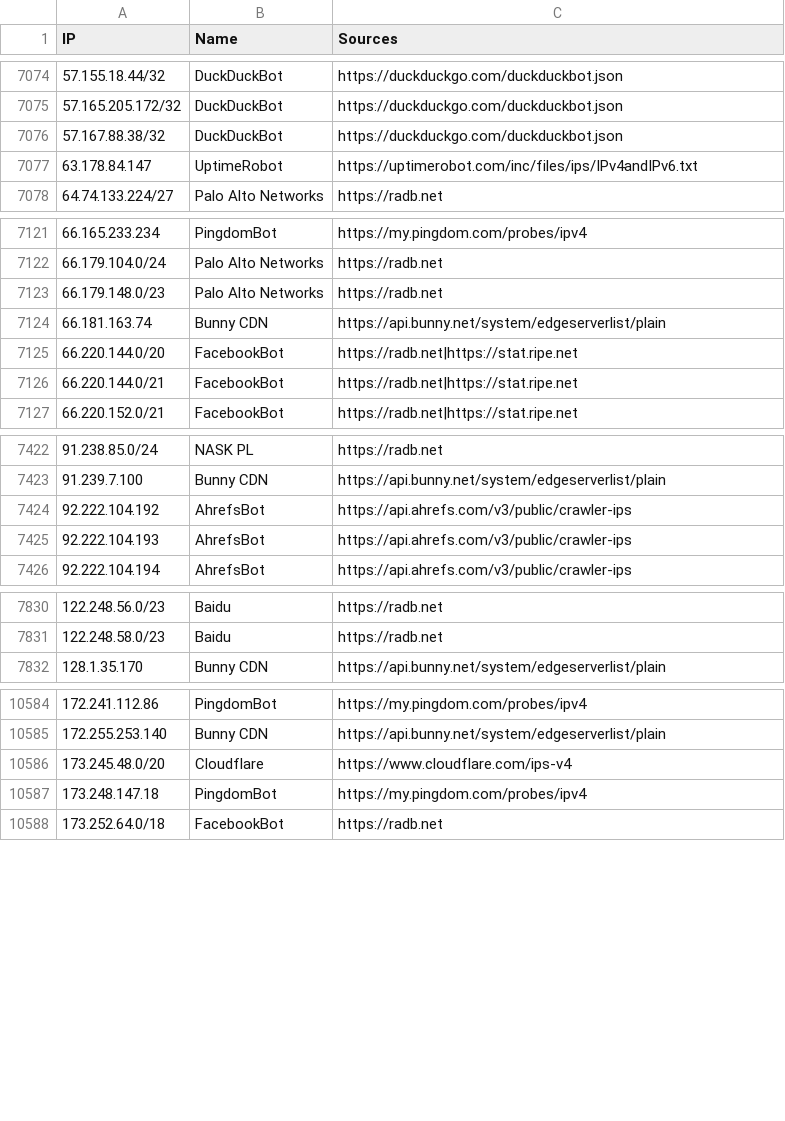
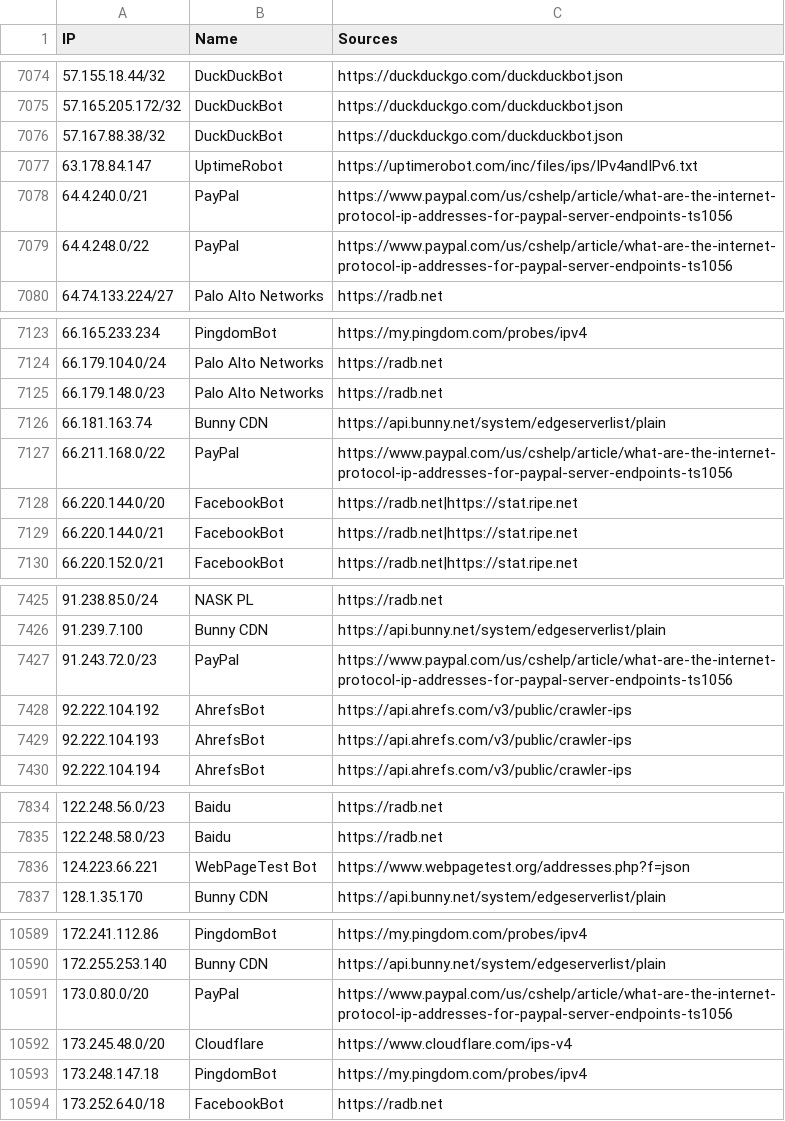
Before and after one commit to sefinek/trusted-ips-whitelist, a CSV file: lists/all-safe-ips.csv, drawn as a sheet; only a part is shown, gaps mark what is left out; the diff covers the shown part only; the diff names each change by its address in the sheet, - before the commit and + after, or states it on an @@ line.

Commit message:
Auto-update IP lists (13 modified files) - 22.11.2026, 06:01:07 UTC

```diff
--- a/lists/all-safe-ips.csv
+++ b/lists/all-safe-ips.csv
+row 7078: 64.4.240.0/21 | PayPal | https://www.paypal.com/us/cshelp/article/what-are-the-internet-protocol-ip-addresses-for-paypal-server-endpoints-ts1056
+row 7079: 64.4.248.0/22 | PayPal | https://www.paypal.com/us/cshelp/article/what-are-the-internet-protocol-ip-addresses-for-paypal-server-endpoints-ts1056
+row 7127: 66.211.168.0/22 | PayPal | https://www.paypal.com/us/cshelp/article/what-are-the-internet-protocol-ip-addresses-for-paypal-server-endpoints-ts1056
+row 7427: 91.243.72.0/23 | PayPal | https://www.paypal.com/us/cshelp/article/what-are-the-internet-protocol-ip-addresses-for-paypal-server-endpoints-ts1056
+row 7836: 124.223.66.221 | WebPageTest Bot | https://www.webpagetest.org/addresses.php?f=json
+row 10591: 173.0.80.0/20 | PayPal | https://www.paypal.com/us/cshelp/article/what-are-the-internet-protocol-ip-addresses-for-paypal-server-endpoints-ts1056
```
Also changed, not shown: 3 added rows elsewhere in this file, lists/all-crawlers-ips.csv, lists/webpagetestbot/ips.csv, 10 other files.
